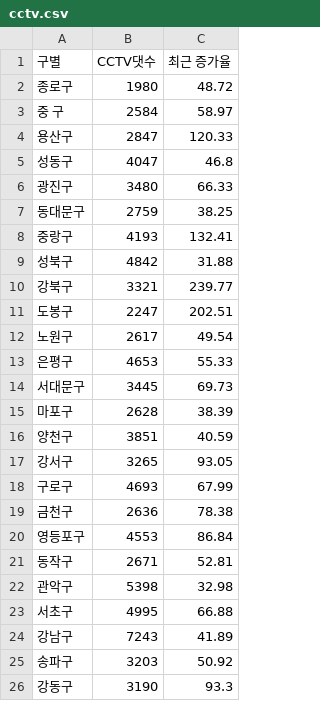
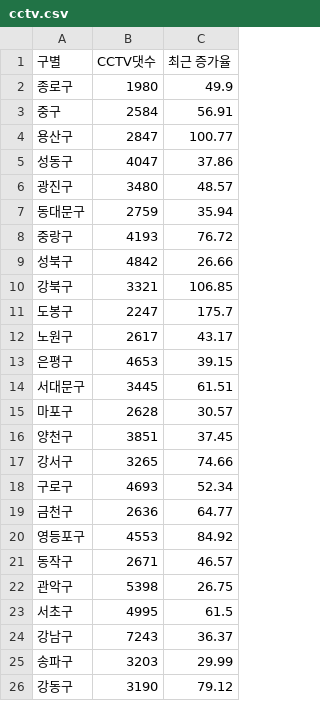
Before and after one commit to alexlee0318/DataAnaysis_2023, a CSV file: 02.pandas/data/cctv.csv, drawn as a sheet.

```diff
--- a/02.pandas/data/cctv.csv
+++ b/02.pandas/data/cctv.csv
@@ -1,26 +1,26 @@
 구별,CCTV댓수,최근 증가율
-종로구,1980,48.72
-중 구,2584,58.97
-용산구,2847,120.33
-성동구,4047,46.8
-광진구,3480,66.33
-동대문구,2759,38.25
-중랑구,4193,132.41
-성북구,4842,31.88
-강북구,3321,239.77
-도봉구,2247,202.51
-노원구,2617,49.54
-은평구,4653,55.33
-서대문구,3445,69.73
-마포구,2628,38.39
-양천구,3851,40.59
-강서구,3265,93.05
-구로구,4693,67.99
-금천구,2636,78.38
-영등포구,4553,86.84
-동작구,2671,52.81
-관악구,5398,32.98
-서초구,4995,66.88
-강남구,7243,41.89
-송파구,3203,50.92
-강동구,3190,93.3
+종로구,1980,49.9
+중구,2584,56.91
+용산구,2847,100.77
+성동구,4047,37.86
+광진구,3480,48.57
+동대문구,2759,35.94
+중랑구,4193,76.72
+성북구,4842,26.66
+강북구,3321,106.85
+도봉구,2247,175.7
+노원구,2617,43.17
+은평구,4653,39.15
+서대문구,3445,61.51
+마포구,2628,30.57
+양천구,3851,37.45
+강서구,3265,74.66
+구로구,4693,52.34
+금천구,2636,64.77
+영등포구,4553,84.92
+동작구,2671,46.57
+관악구,5398,26.75
+서초구,4995,61.5
+강남구,7243,36.37
+송파구,3203,29.99
+강동구,3190,79.12
```
Also changed, not shown: 7 other files.
